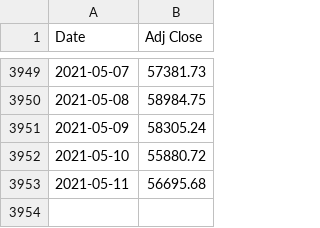
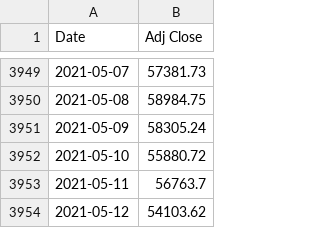
Before and after one commit to tmacleod/trading, a CSV file: data/btc_daily.csv, drawn as a sheet; only a part is shown, gaps mark what is left out.

Commit message:
Update btc_daily.csv

```diff
--- a/data/btc_daily.csv
+++ b/data/btc_daily.csv
@@ -3952,2 +3952,3 @@ Date,Adj Close
 2021-05-10,55880.72
-2021-05-11,56695.68
+2021-05-11,56763.7
+2021-05-12,54103.62
```
